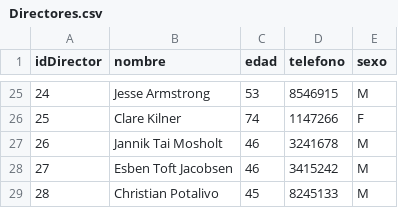
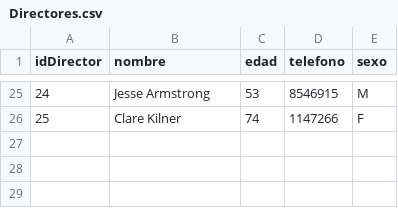
Before and after one commit to camilodelgado23/Archivos.csv, a CSV file: Directores.csv, drawn as a sheet; only a part is shown, gaps mark what is left out; the diff names each change by its address in the sheet, - before the commit and + after, or states it on an @@ line.

Commit message:
Update Directores.csv

```diff
--- a/Directores.csv
+++ b/Directores.csv
-row 27: 26 | Jannik Tai Mosholt | 46 | 3241678 | M
-row 28: 27 | Esben Toft Jacobsen | 46 | 3415242 | M
-row 29: 28 | Christian Potalivo | 45 | 8245133 | M
```
